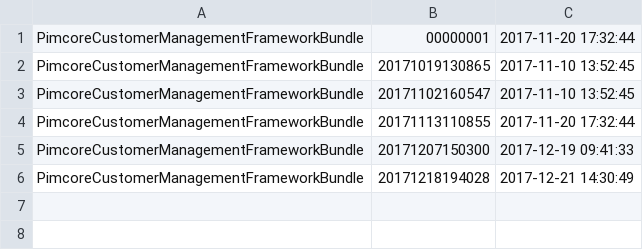
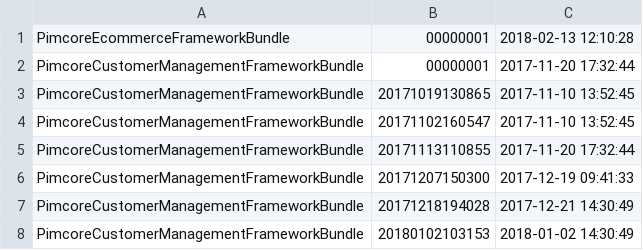
Before and after one commit to pimcore/demo-ecommerce, a CSV file: dump/data/dumpexport-pimcore_migrations.csv, drawn as a sheet.

Commit message:
Mark migration versions for ecommerce framework and CMF

```diff
--- a/dump/data/dumpexport-pimcore_migrations.csv
+++ b/dump/data/dumpexport-pimcore_migrations.csv
@@ -1 +1,2 @@
+PimcoreEcommerceFrameworkBundle	00000001	2018-02-13 12:10:28
 PimcoreCustomerManagementFrameworkBundle	00000001	2017-11-20 17:32:44
@@ -6 +7,2 @@ PimcoreCustomerManagementFrameworkBundle	20171207150300	2017-12-19 09:41:33
 PimcoreCustomerManagementFrameworkBundle	20171218194028	2017-12-21 14:30:49
+PimcoreCustomerManagementFrameworkBundle	20180102103153	2018-01-02 14:30:49
```
